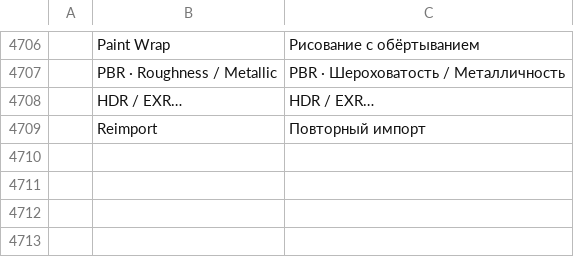
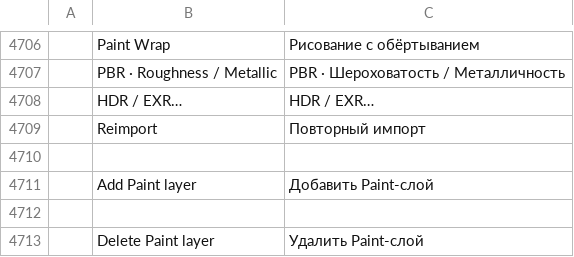
Before and after one commit to FredApps/photocraft, a TSV file: crates/ui-egui/src/i18n/ru.tsv, drawn as a sheet; only a part is shown, gaps mark what is left out; the diff names each change by its address in the sheet, - before the commit and + after, or states it on an @@ line.

```diff
--- a/crates/ui-egui/src/i18n/ru.tsv
+++ b/crates/ui-egui/src/i18n/ru.tsv
+row 4710: (empty)
+row 4711:  | Add Paint layer | Добавить Paint-слой
+row 4712: (empty)
+row 4713:  | Delete Paint layer | Удалить Paint-слой
```
Also changed, not shown: crates/ui-egui/src/i18n/cs.tsv, crates/ui-egui/src/i18n/de.tsv, 50 other files.
